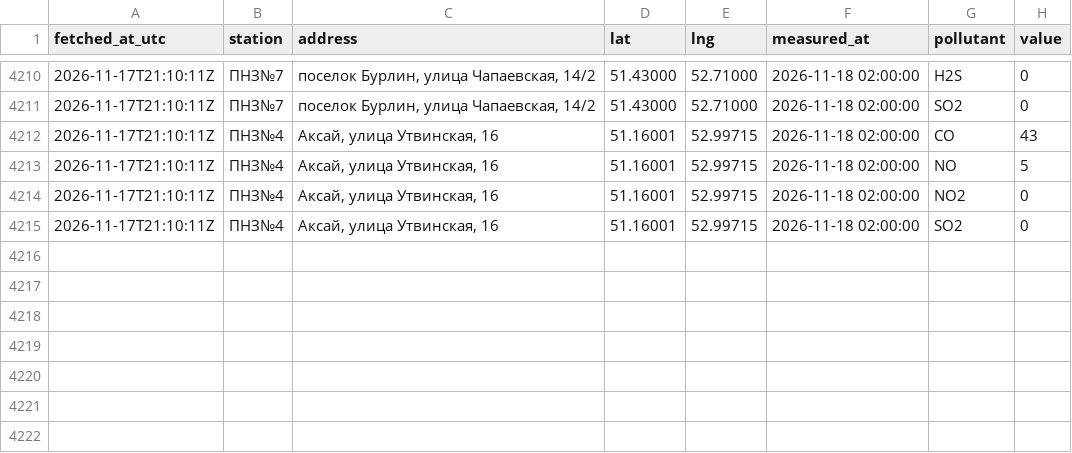
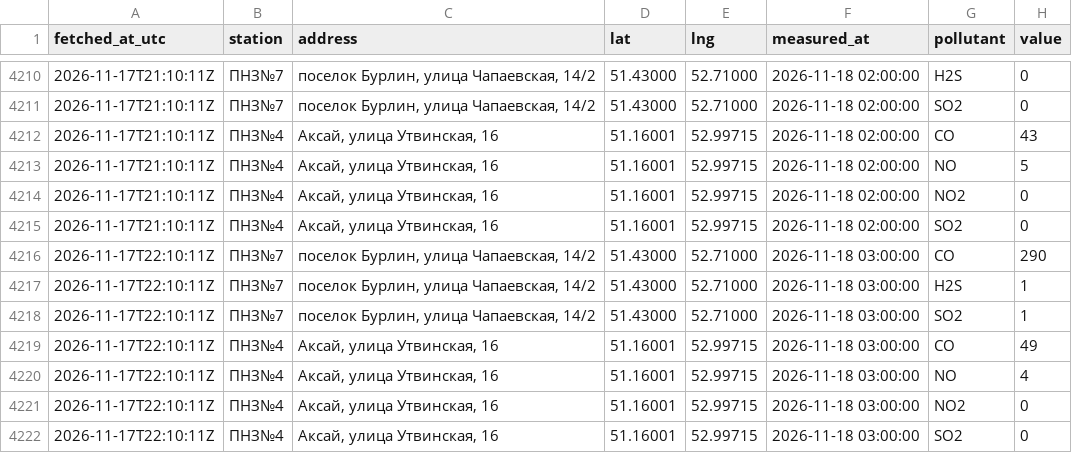
Before and after one commit to SanDav2011/atyrau-air, a CSV file: data/zko-east/stations.csv, drawn as a sheet; only a part is shown, gaps mark what is left out.

```diff
--- a/data/zko-east/stations.csv
+++ b/data/zko-east/stations.csv
@@ -4215 +4215,8 @@
 2026-11-17T21:10:11Z,ПНЗ№4,"Аксай, улица Утвинская, 16",51.16001,52.99715,2026-11-18 02:00:00,SO2,0
+2026-11-17T22:10:11Z,ПНЗ№7,"поселок Бурлин, улица Чапаевская, 14/2",51.43000,52.71000,2026-11-18 03:00:00,CO,290
+2026-11-17T22:10:11Z,ПНЗ№7,"поселок Бурлин, улица Чапаевская, 14/2",51.43000,52.71000,2026-11-18 03:00:00,H2S,1
+2026-11-17T22:10:11Z,ПНЗ№7,"поселок Бурлин, улица Чапаевская, 14/2",51.43000,52.71000,2026-11-18 03:00:00,SO2,1
+2026-11-17T22:10:11Z,ПНЗ№4,"Аксай, улица Утвинская, 16",51.16001,52.99715,2026-11-18 03:00:00,CO,49
+2026-11-17T22:10:11Z,ПНЗ№4,"Аксай, улица Утвинская, 16",51.16001,52.99715,2026-11-18 03:00:00,NO,4
+2026-11-17T22:10:11Z,ПНЗ№4,"Аксай, улица Утвинская, 16",51.16001,52.99715,2026-11-18 03:00:00,NO2,0
+2026-11-17T22:10:11Z,ПНЗ№4,"Аксай, улица Утвинская, 16",51.16001,52.99715,2026-11-18 03:00:00,SO2,0
```
Also changed, not shown: data/kokshetau/stations.csv, data/kostanay/stations.csv, 37 other files.
